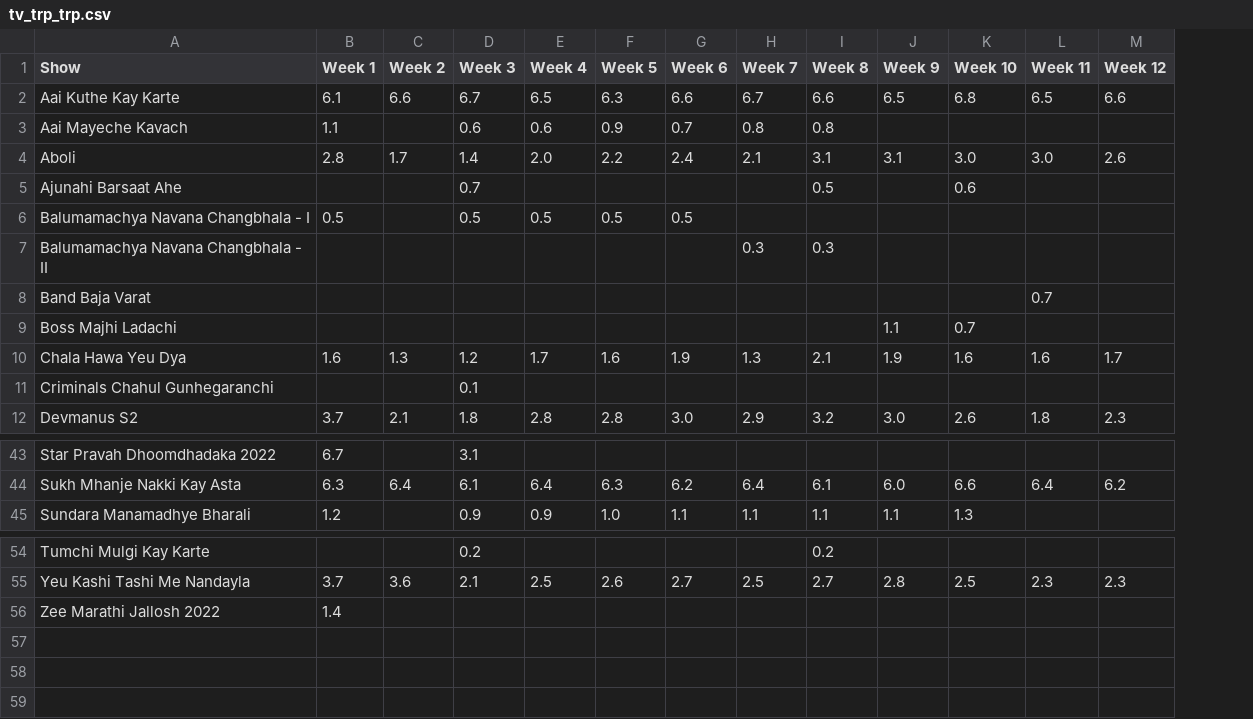
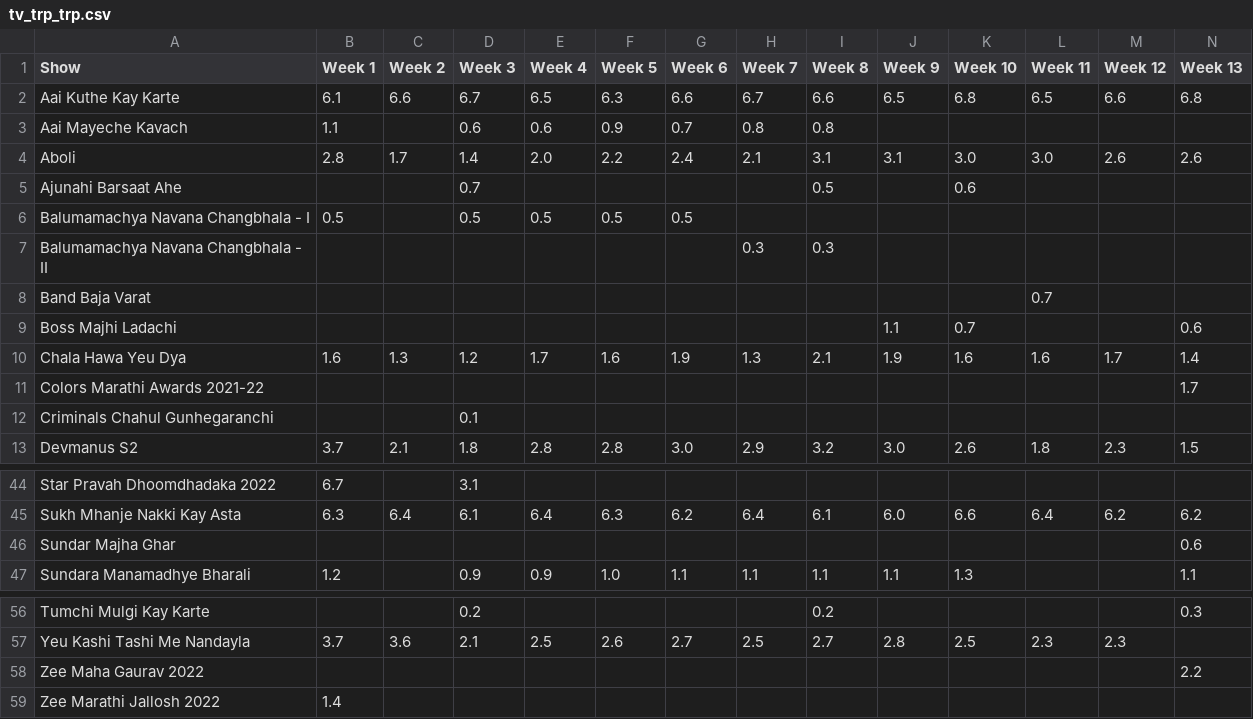
Before and after one commit to rohitk04/marathi-shows-data, a CSV file: data/csv/shows/tv/tv_trp_trp.csv, drawn as a sheet; only a part is shown, gaps mark what is left out; the diff names each change by its address in the sheet, - before the commit and + after, or states it on an @@ line.

```diff
--- a/data/csv/shows/tv/tv_trp_trp.csv
+++ b/data/csv/shows/tv/tv_trp_trp.csv
+column N (Week 13), rows 2-10: 6.8 |  | 2.6 |  |  |  |  | 0.6 | 1.4; row 13: 1.5; row 45: 6.2; row 47: 1.1; row 56: 0.3
+row 11: Colors Marathi Awards 2021-22 |  |  |  |  |  |  |  |  |  |  |  |  | 1.7
+row 46: Sundar Majha Ghar |  |  |  |  |  |  |  |  |  |  |  |  | 0.6
+row 58: Zee Maha Gaurav 2022 |  |  |  |  |  |  |  |  |  |  |  |  | 2.2
```
Also changed, not shown: data/csv/shows/info.csv, data/csv/shows/tv/tv_trp_rank.csv, 4 other files.
